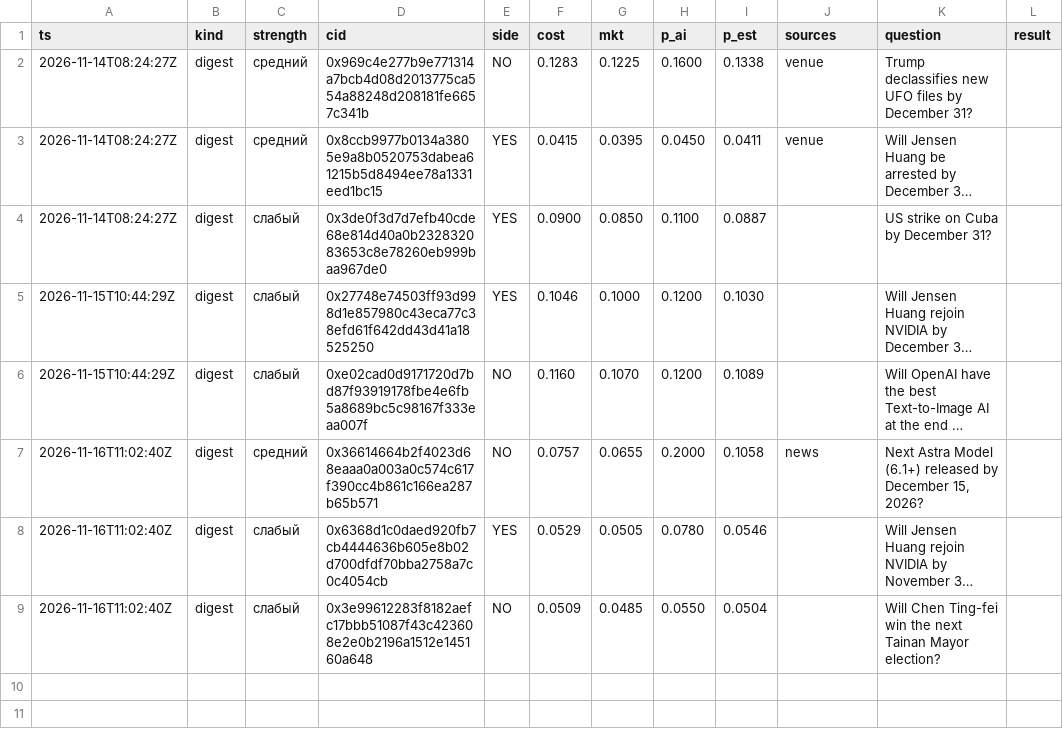
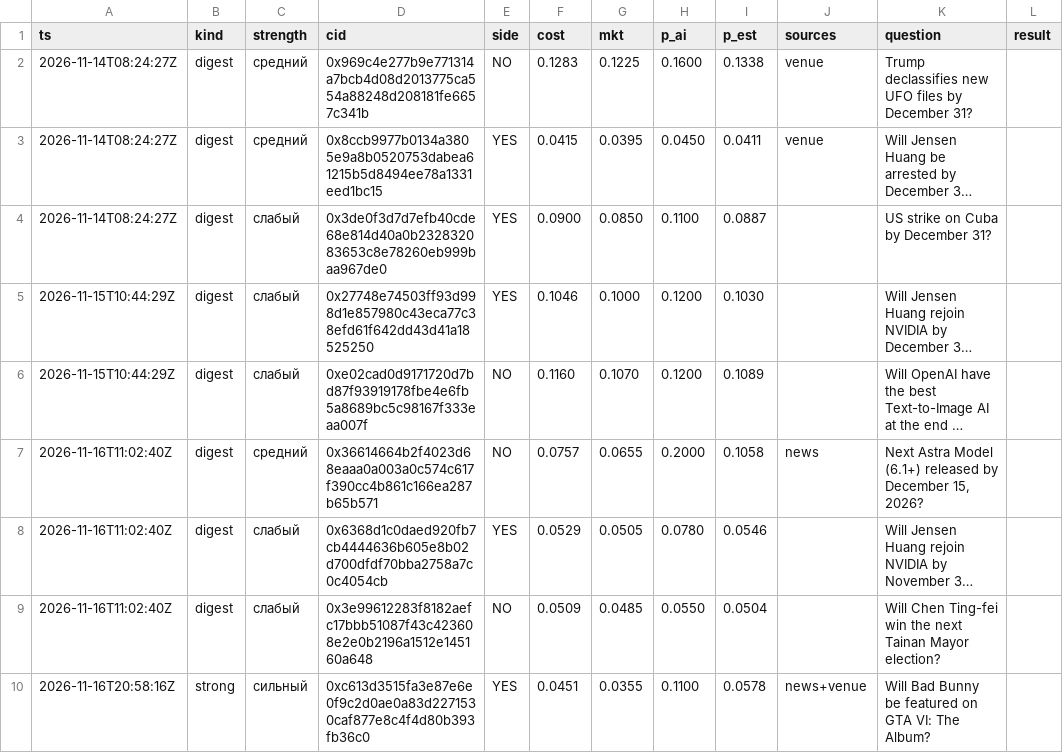
Before and after one commit to 2akklaktu-hue/polymarket, a CSV file: data/live/signals.csv, drawn as a sheet; long unchanged cells end in …; the diff names each change by its address in the sheet, - before the commit and + after, or states it on an @@ line.

```diff
--- a/data/live/signals.csv
+++ b/data/live/signals.csv
+row 10: 2026-11-16T20:58:16Z | strong | сильный | 0xc613d3515fa3e87e6e0f9c2d0ae0a83d2271530caf877e8c4f4d80b393fb36c0 | YES | 0.0451 | 0.0355 | 0.1100 | 0.0578 | news+venue | Will Bad Bunny be featured on GTA VI: The Album?
```
Also changed, not shown: data/live/markets.csv, 2 other files.
